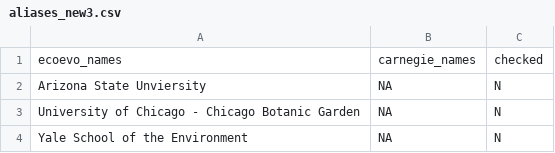
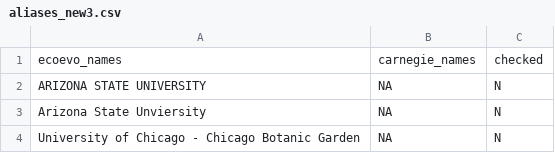
Before and after one commit to eddelbuettel/ecoevojobsR, a CSV file: data-raw/aliases_new3.csv, drawn as a sheet; only a part is shown; the shorter side is filled out with more unchanged rows.

```diff
--- a/data-raw/aliases_new3.csv
+++ b/data-raw/aliases_new3.csv
@@ -1,2 +1,3 @@
 "ecoevo_names","carnegie_names","checked"
+"ARIZONA STATE UNIVERSITY",NA,"N"
 "Arizona State Unviersity",NA,"N"
```
Also changed, not shown: data-raw/ecoevojobsR_postdoc.csv, 1 other file.
